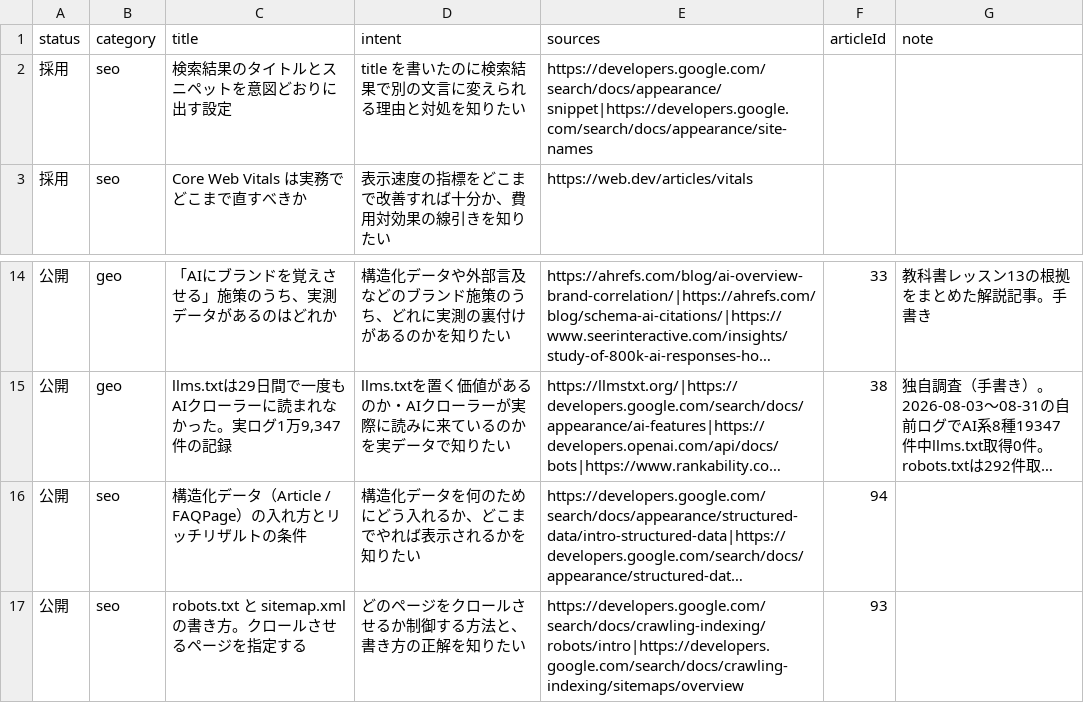
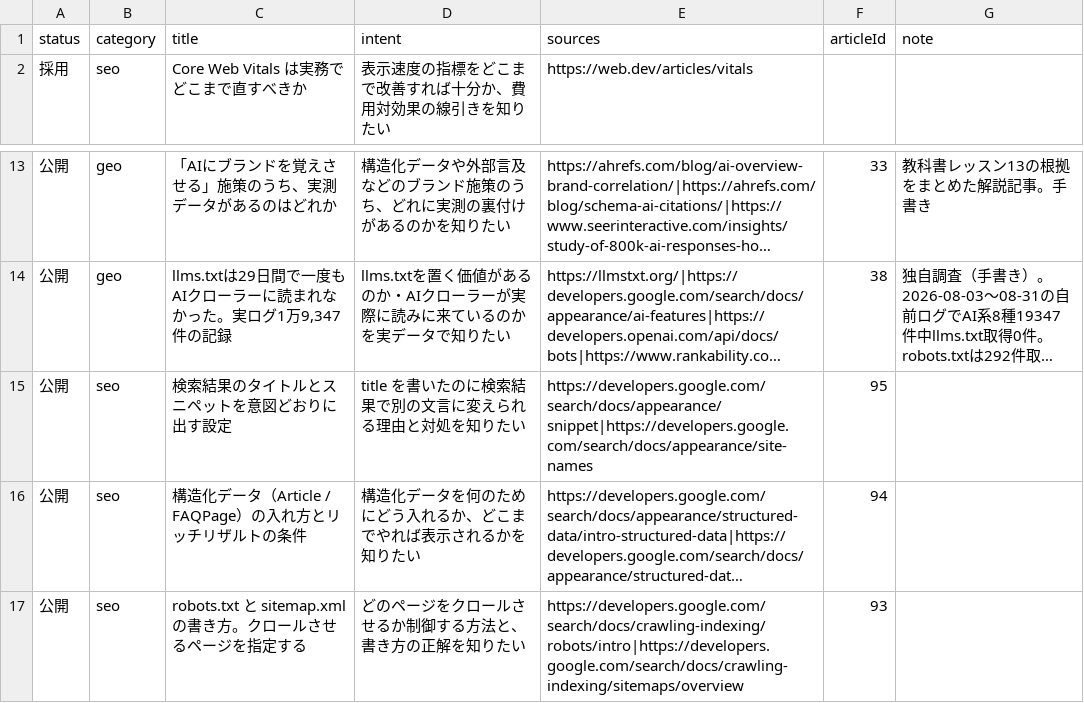
Before and after one commit to yuyakitagawa/seo-geo-web, a CSV file: content/howto-topics.csv, drawn as a sheet; only a part is shown, gaps mark what is left out; long unchanged cells end in …; removed rows and columns are numbered as before the commit, all else as after; the diff names each change by its address in the sheet, - before the commit and + after, or states it on an @@ line.

```diff
--- a/content/howto-topics.csv
+++ b/content/howto-topics.csv
-row 2: 採用 | seo | 検索結果のタイトルとスニペットを意図どおりに出す設定 | title を書いたのに検索結果で別の文言に変えられる理由と対処を知りたい | https://developers.google.com/search/docs/appearance/snippet|https://developers.google.com/search/docs/appearance/site-names
+row 15: 公開 | seo | 検索結果のタイトルとスニペットを意図どおりに出す設定 | title を書いたのに検索結果で別の文言に変えられる理由と対処を知りたい | https://developers.google.com/search/docs/appearance/snippet|https://developers.google.com/search/docs/appearance/site-names | 95
```
Also changed, not shown: 2 other files.
